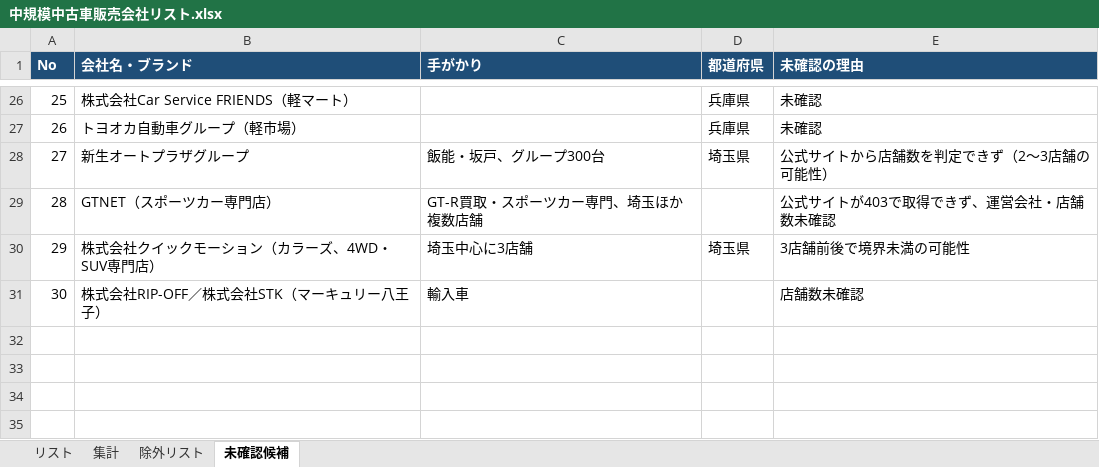
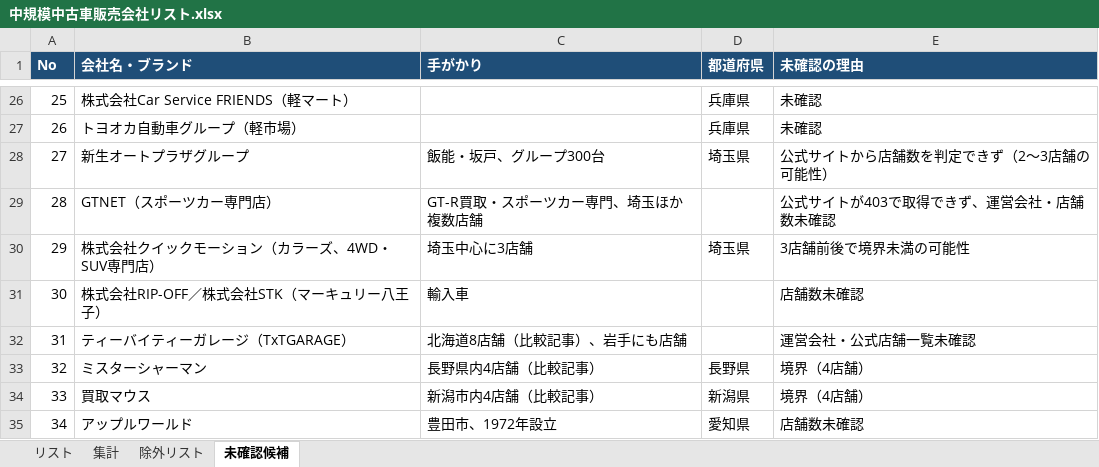
Before and after one commit to Yoshi612/-investment-news-digest, an Excel workbook: output/中規模中古車販売会社リスト.xlsx, sheet 未確認候補, drawn as a sheet; only a part is shown, gaps mark what is left out; values as stored, in another font and other column widths than the file's, no borders; the diff names each change by its address in the sheet, - before the commit and + after, or states it on an @@ line.

```diff
--- a/output/中規模中古車販売会社リスト.xlsx (sheet 未確認候補)
+++ b/output/中規模中古車販売会社リスト.xlsx (sheet 未確認候補)
+row 32: 31 | ティーバイティーガレージ（TxTGARAGE） | 北海道8店舗（比較記事）、岩手にも店舗 |  | 運営会社・公式店舗一覧未確認
+row 33: 32 | ミスターシャーマン | 長野県内4店舗（比較記事） | 長野県 | 境界（4店舗）
+row 34: 33 | 買取マウス | 新潟市内4店舗（比較記事） | 新潟県 | 境界（4店舗）
+row 35: 34 | アップルワールド | 豊田市、1972年設立 | 愛知県 | 店舗数未確認
```
Also changed, not shown: sheet リスト, sheet 集計, 3 other files.
